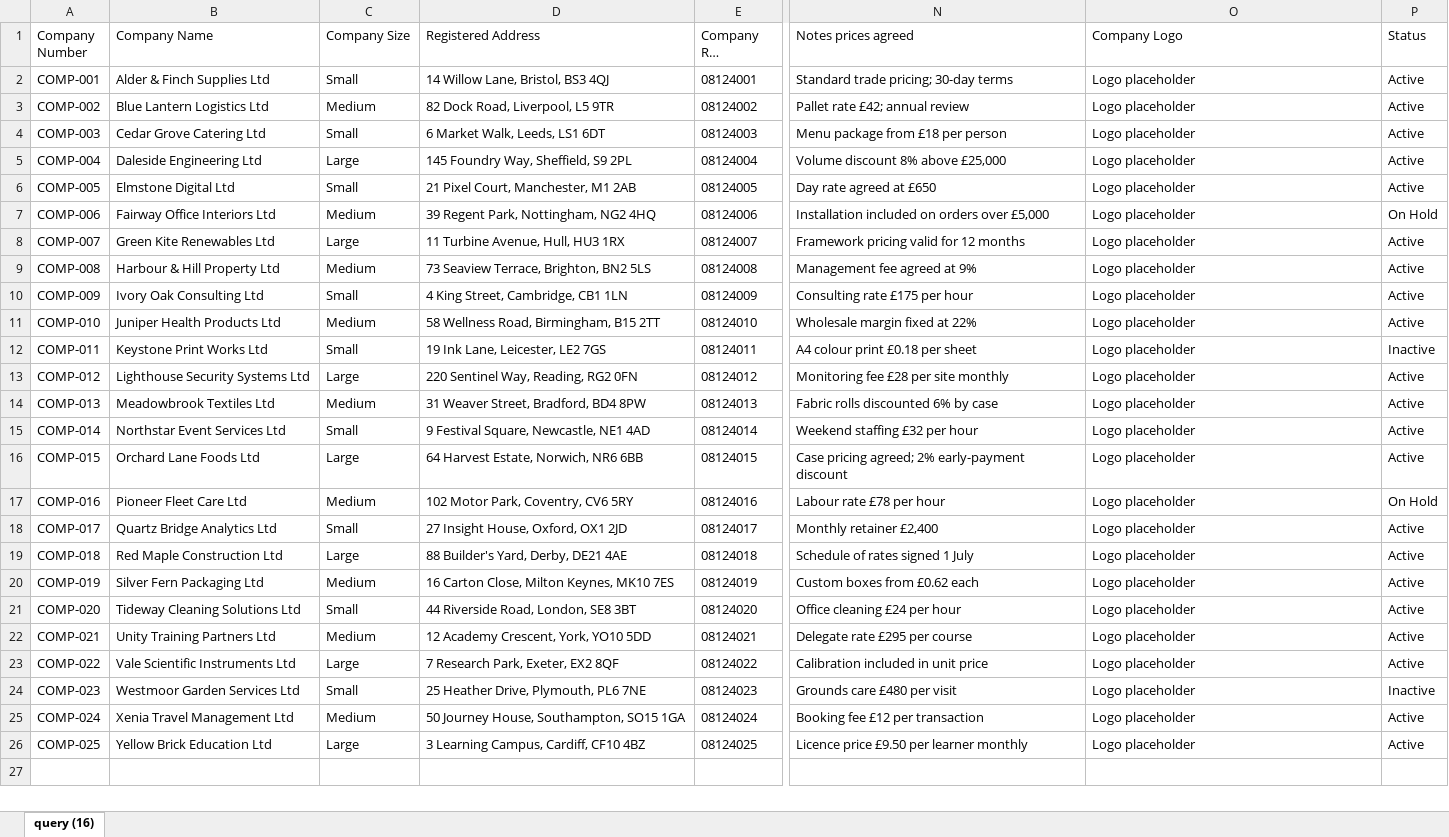
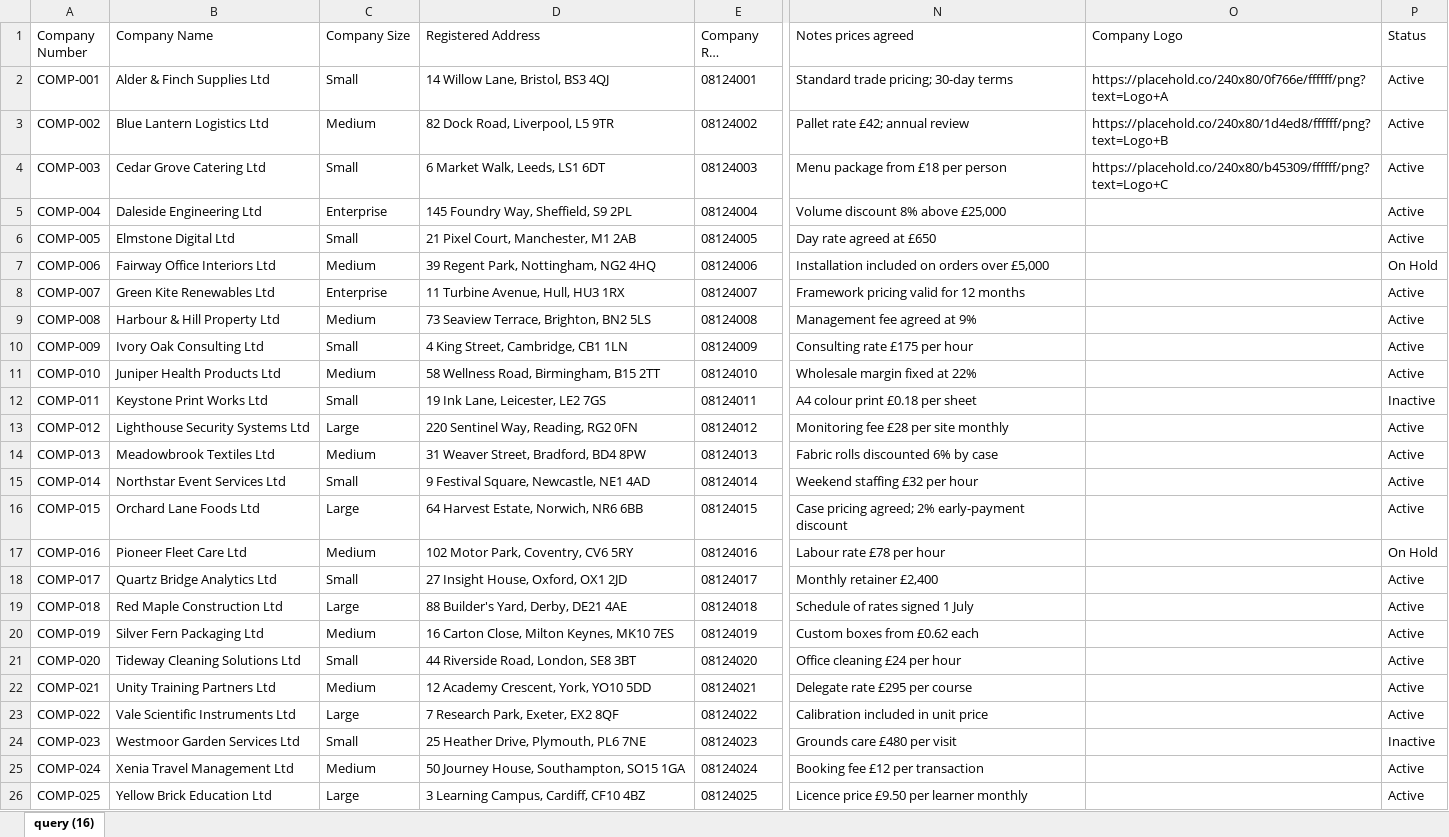
Before and after one commit to haseebalisoft/Pavetraining, an Excel workbook: public/bulk-templates/Company-list-template.xlsx, sheet query (16), drawn as a sheet; only a part is shown, gaps mark what is left out; long unchanged cells end in …; values as stored, in another font and other column widths than the file's, no borders; table styles not drawn; the diff names each change by its address in the sheet, - before the commit and + after, or states it on an @@ line.

```diff
--- a/public/bulk-templates/Company-list-template.xlsx (sheet query (16))
+++ b/public/bulk-templates/Company-list-template.xlsx (sheet query (16))
-O2 (Company Logo): Logo placeholder
+O2 (Company Logo): https://placehold.co/240x80/0f766e/ffffff/png?text=Logo+A
-O3 (Company Logo): Logo placeholder
+O3 (Company Logo): https://placehold.co/240x80/1d4ed8/ffffff/png?text=Logo+B
-O4 (Company Logo): Logo placeholder
+O4 (Company Logo): https://placehold.co/240x80/b45309/ffffff/png?text=Logo+C
-C5 (Company Size): Large
+C5 (Company Size): Enterprise
-O5:O26 (Company Logo): Logo placeholder
+O5:O26 (Company Logo): (empty)
-C8 (Company Size): Large
+C8 (Company Size): Enterprise
```
Also changed, not shown: 38 other files.
